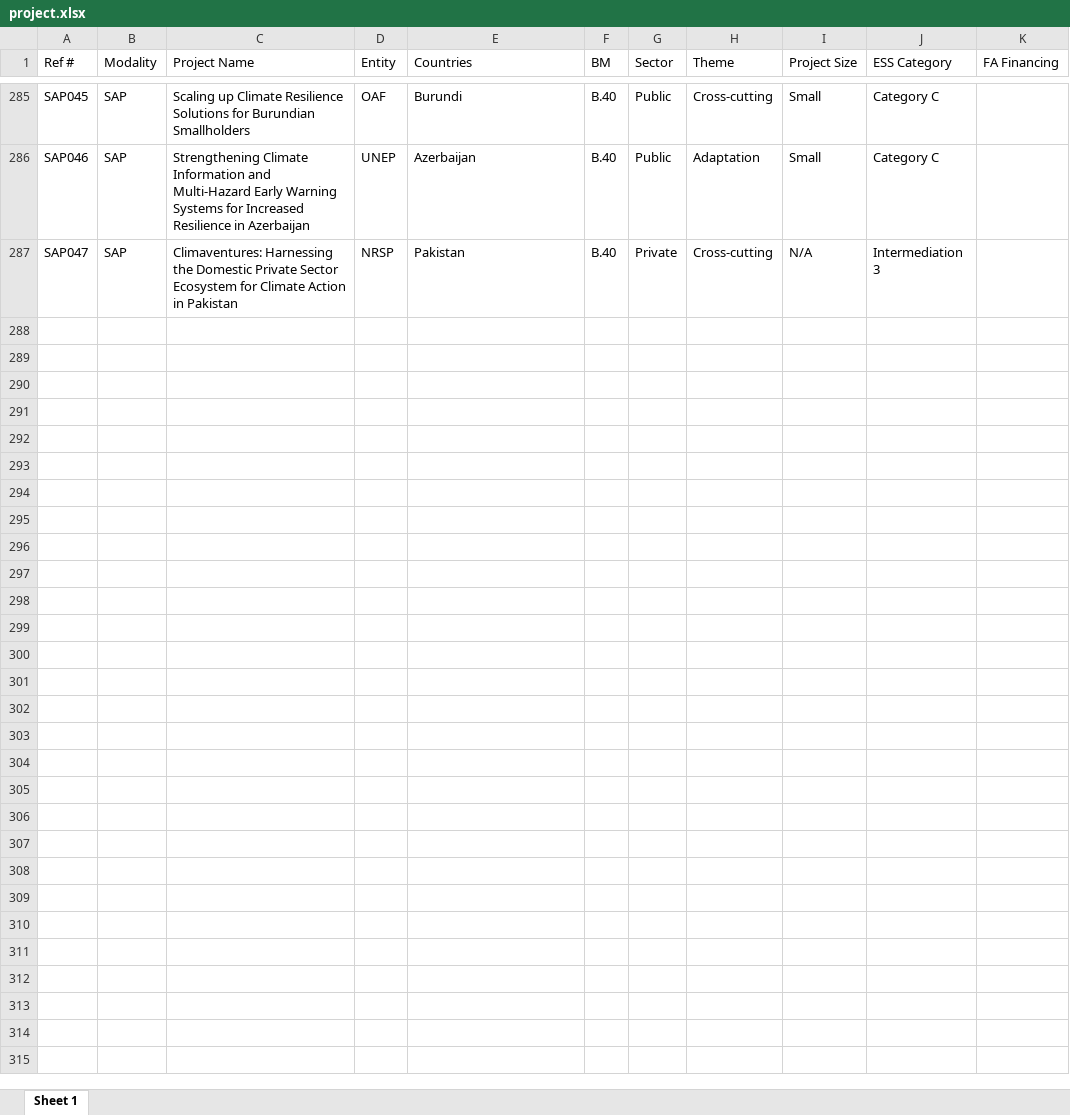
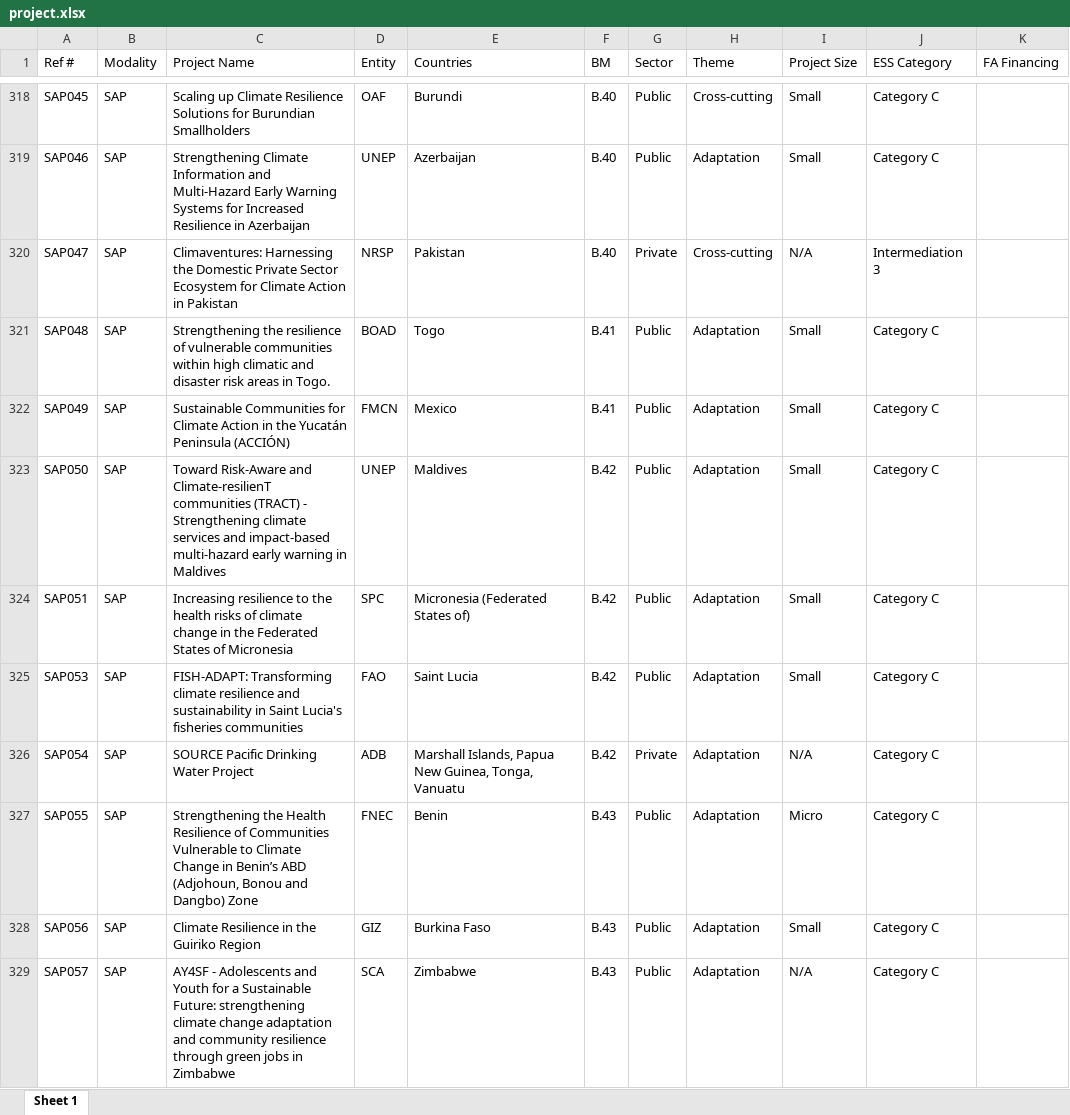
Before and after one commit to jangboolee/gcf-knowledge-graph, an Excel workbook: data/export/project.xlsx, sheet Sheet 1, drawn as a sheet; only a part is shown, gaps mark what is left out; values as stored, in another font and other column widths than the file's, no borders; the diff covers the shown part only; the diff names each change by its address in the sheet, - before the commit and + after, or states it on an @@ line.

```diff
--- a/data/export/project.xlsx (sheet Sheet 1)
+++ b/data/export/project.xlsx (sheet Sheet 1)
+row 321: SAP048 | SAP | Strengthening the resilience of vulnerable communities within high climatic and disaster risk areas in Togo. | BOAD | Togo | B.41 | Public | Adaptation | Small | Category C
+row 322: SAP049 | SAP | Sustainable Communities for Climate Action in the Yucatán Peninsula (ACCIÓN) | FMCN | Mexico | B.41 | Public | Adaptation | Small | Category C
+row 323: SAP050 | SAP | Toward Risk-Aware and Climate-resilienT communities (TRACT) - Strengthening climate services and impact-based multi-hazard early warning in Maldives | UNEP | Maldives | B.42 | Public | Adaptation | Small | Category C
+row 324: SAP051 | SAP | Increasing resilience to the health risks of climate change in the Federated States of Micronesia | SPC | Micronesia (Federated States of) | B.42 | Public | Adaptation | Small | Category C
+row 325: SAP053 | SAP | FISH-ADAPT: Transforming climate resilience and sustainability in Saint Lucia's fisheries communities | FAO | Saint Lucia | B.42 | Public | Adaptation | Small | Category C
+row 326: SAP054 | SAP | SOURCE Pacific Drinking Water Project | ADB | Marshall Islands, Papua New Guinea, Tonga, Vanuatu | B.42 | Private | Adaptation | N/A | Category C
+row 327: SAP055 | SAP | Strengthening the Health Resilience of Communities Vulnerable to Climate Change in Benin’s ABD (Adjohoun, Bonou and Dangbo) Zone | FNEC | Benin | B.43 | Public | Adaptation | Micro | Category C
+row 328: SAP056 | SAP | Climate Resilience in the Guiriko Region | GIZ | Burkina Faso | B.43 | Public | Adaptation | Small | Category C
+row 329: SAP057 | SAP | AY4SF - Adolescents and Youth for a Sustainable Future: strengthening climate change adaptation and community resilience through green jobs in Zimbabwe | SCA | Zimbabwe | B.43 | Public | Adaptation | N/A | Category C
```
Also changed, not shown: 41 added rows and 4 edited cells elsewhere in this sheet, data/export/country.xlsx, data/export/entity.xlsx, 1 other file.
